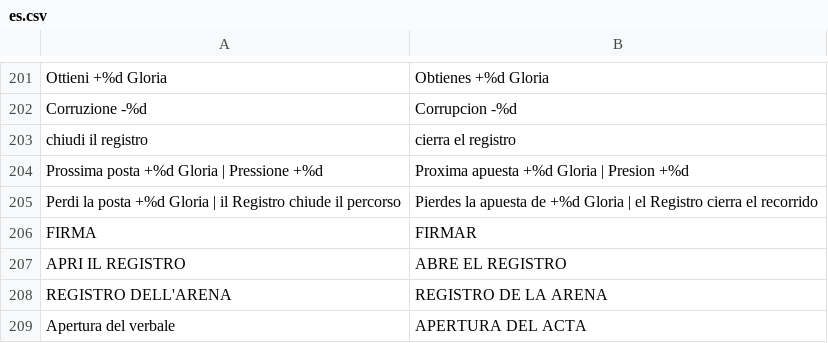
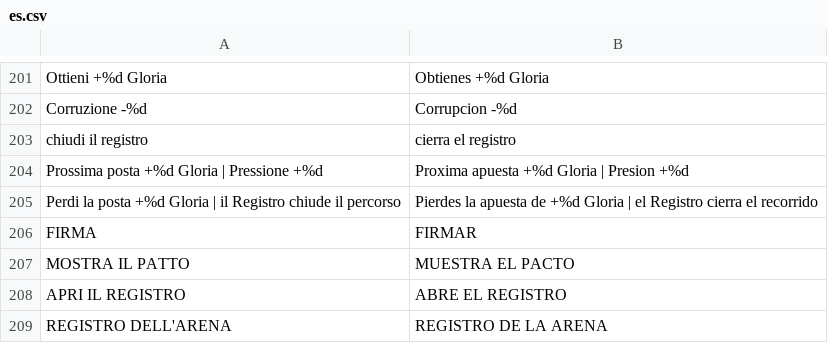
Before and after one commit to Faratas410/Gallicus-2.0, a CSV file: assets/i18n/es.csv, drawn as a sheet; only a part is shown, gaps mark what is left out; the shorter side is filled out with more unchanged rows; the diff names each change by its address in the sheet, - before the commit and + after, or states it on an @@ line.

```diff
--- a/assets/i18n/es.csv
+++ b/assets/i18n/es.csv
+row 207: MOSTRA IL PATTO | MUESTRA EL PACTO
```
Also changed, not shown: assets/i18n/en.csv, assets/i18n/it.csv, 47 other files.
